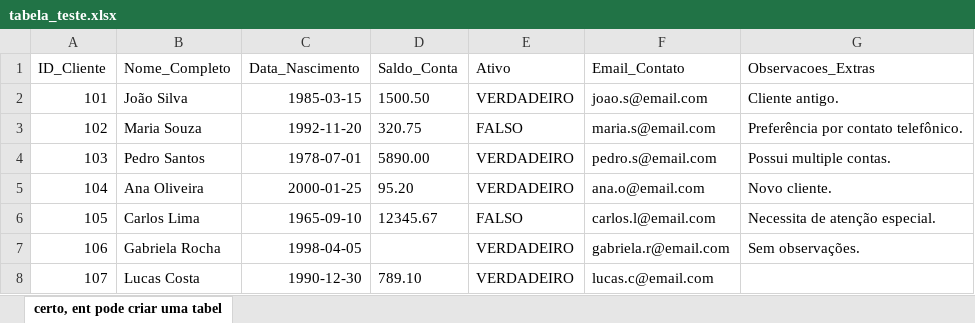
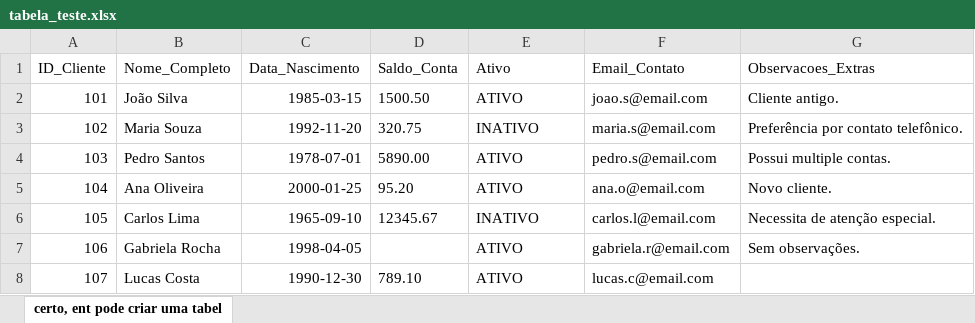
Before and after one commit to JoaoVieiraZP/dados, an Excel workbook: tabela_teste.xlsx, sheet certo, ent pode criar uma tabel, drawn as a sheet; values as stored, in another font and other column widths than the file's, no borders; charts and pictures not drawn; the diff names each change by its address in the sheet, - before the commit and + after, or states it on an @@ line.

```diff
--- a/tabela_teste.xlsx (sheet certo, ent pode criar uma tabel)
+++ b/tabela_teste.xlsx (sheet certo, ent pode criar uma tabel)
-E2 (Ativo): VERDADEIRO
+E2 (Ativo): ATIVO
-E3 (Ativo): FALSO
+E3 (Ativo): INATIVO
-E4:E5 (Ativo): VERDADEIRO
+E4:E5 (Ativo): ATIVO
-E6 (Ativo): FALSO
+E6 (Ativo): INATIVO
-E7:E8 (Ativo): VERDADEIRO
+E7:E8 (Ativo): ATIVO
```
Also changed, not shown: charts or pictures, 4 other files.
